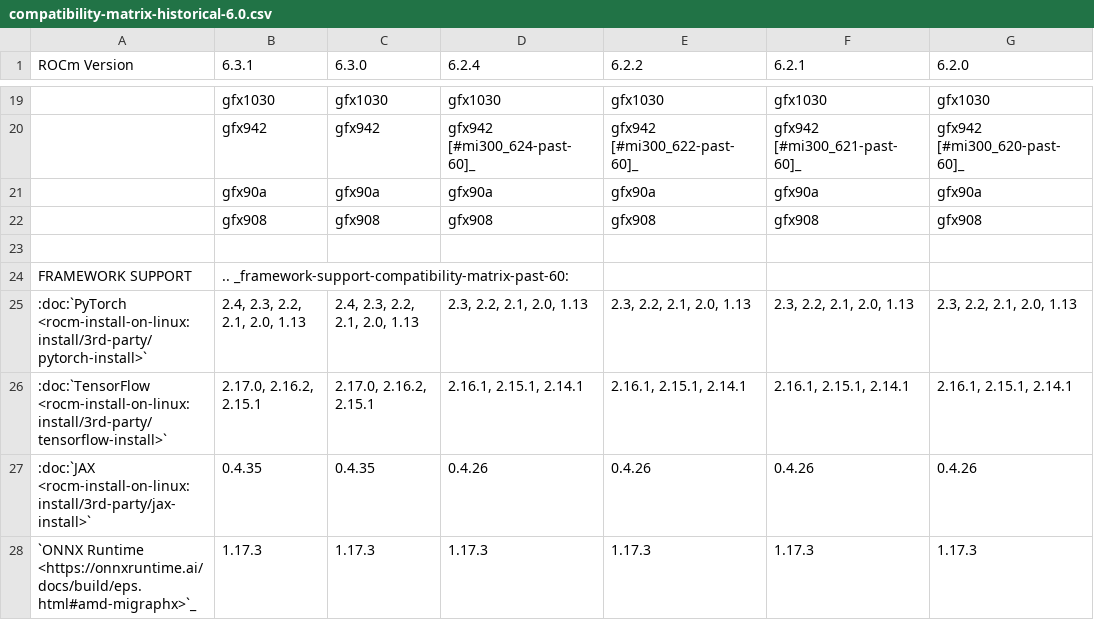
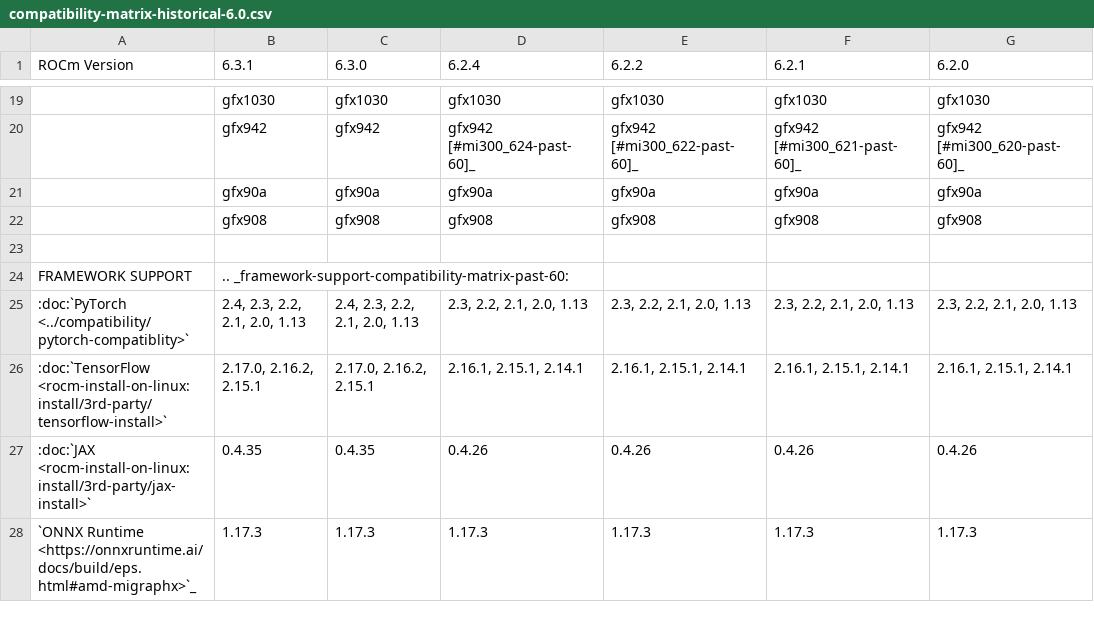
Before and after one commit to prbasyal-amd/ROCm, a CSV file: docs/compatibility/compatibility-matrix-historical-6.0.csv, drawn as a sheet; only a part is shown, gaps mark what is left out; the diff names each change by its address in the sheet, - before the commit and + after, or states it on an @@ line.

Commit message:
Add PyTorch compatibility doc (#4193)
* Add compatibility framework pages

* update formatting

* WIP

* satisfy spellcheck linter

* PR feedbacks

* caps

* remove jax and tensorflow pages

* comment out "?"s

* update wordlist

* fix toc and table

* update toc and deep-learning-rocm.rst

---------

Co-authored-by: Istvan Kiss <neon60@gmail.com>

```diff
--- a/docs/compatibility/compatibility-matrix-historical-6.0.csv
+++ b/docs/compatibility/compatibility-matrix-historical-6.0.csv
-A25 (ROCm Version): :doc:`PyTorch <rocm-install-on-linux:install/3rd-party/pytorch-install>`
+A25 (ROCm Version): :doc:`PyTorch <../compatibility/pytorch-compatiblity>`
```
Also changed, not shown: 4 other files.
